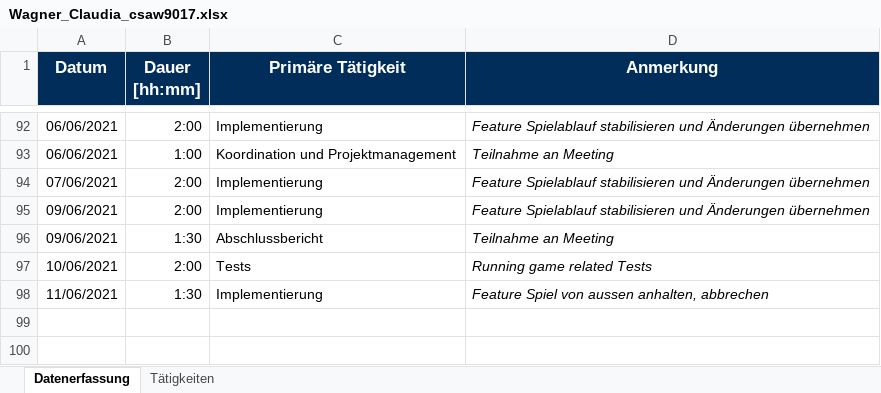
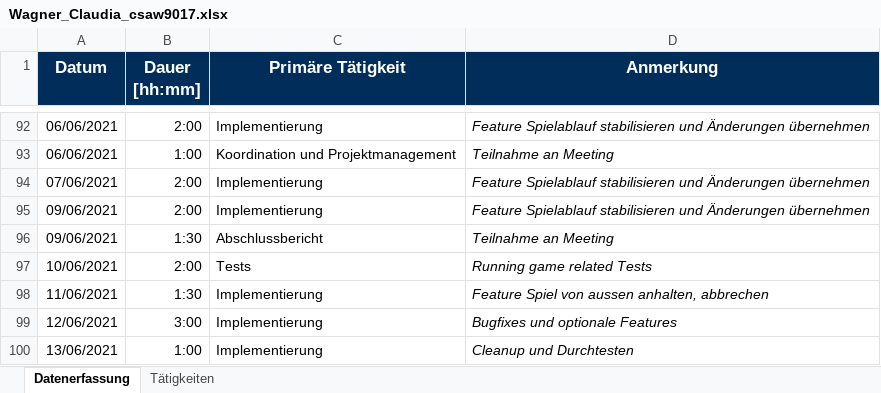
Before and after one commit to b-ertel/TimeGuess-Game, an Excel workbook: documents/time-records/Wagner_Claudia_csaw9017.xlsx, sheet Datenerfassung, drawn as a sheet; only a part is shown, gaps mark what is left out; values as stored, in another font and other column widths than the file's, no borders; the diff names each change by its address in the sheet, - before the commit and + after, or states it on an @@ line.

```diff
--- a/documents/time-records/Wagner_Claudia_csaw9017.xlsx (sheet Datenerfassung)
+++ b/documents/time-records/Wagner_Claudia_csaw9017.xlsx (sheet Datenerfassung)
+row 99: 12/06/2021 | 3:00 | Implementierung | Bugfixes und optionale Features
+row 100: 13/06/2021 | 1:00 | Implementierung | Cleanup und Durchtesten
```
Also changed, not shown: 9 other files.
